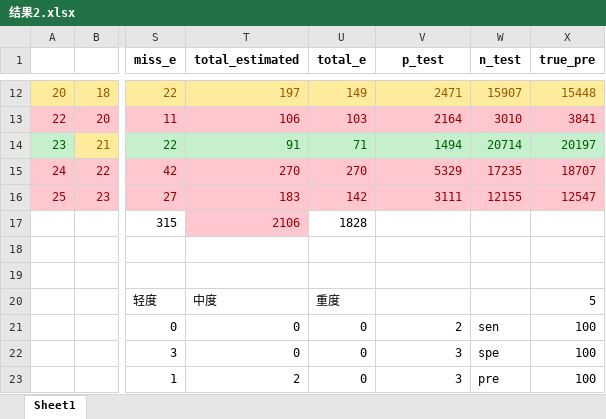
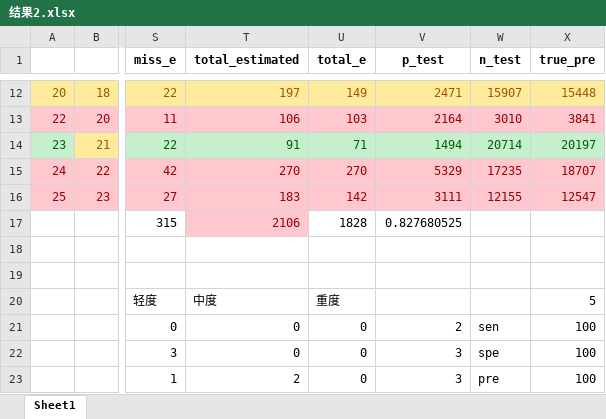
Before and after one commit to brady-deng/summary, an Excel workbook: 1125/结果2.xlsx, sheet Sheet1, drawn as a sheet; only a part is shown, gaps mark what is left out; values as stored, in another font and other column widths than the file's, no borders; the diff names each change by its address in the sheet, - before the commit and + after, or states it on an @@ line.

```diff
--- a/1125/结果2.xlsx (sheet Sheet1)
+++ b/1125/结果2.xlsx (sheet Sheet1)
-V17 (p_test): (empty)
+V17 (p_test): 0.827680525
```
Also changed, not shown: 9 other files.
